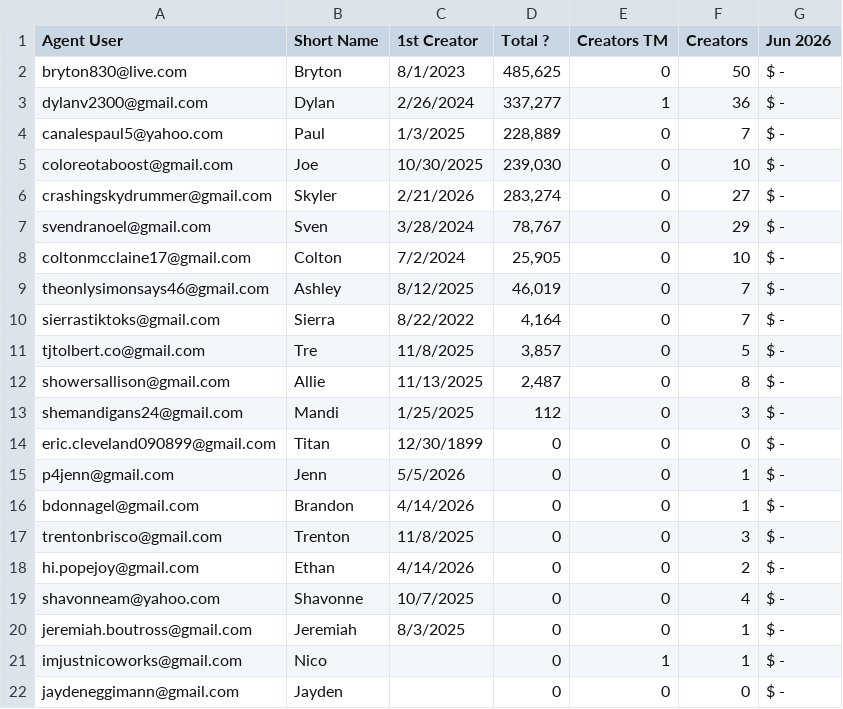
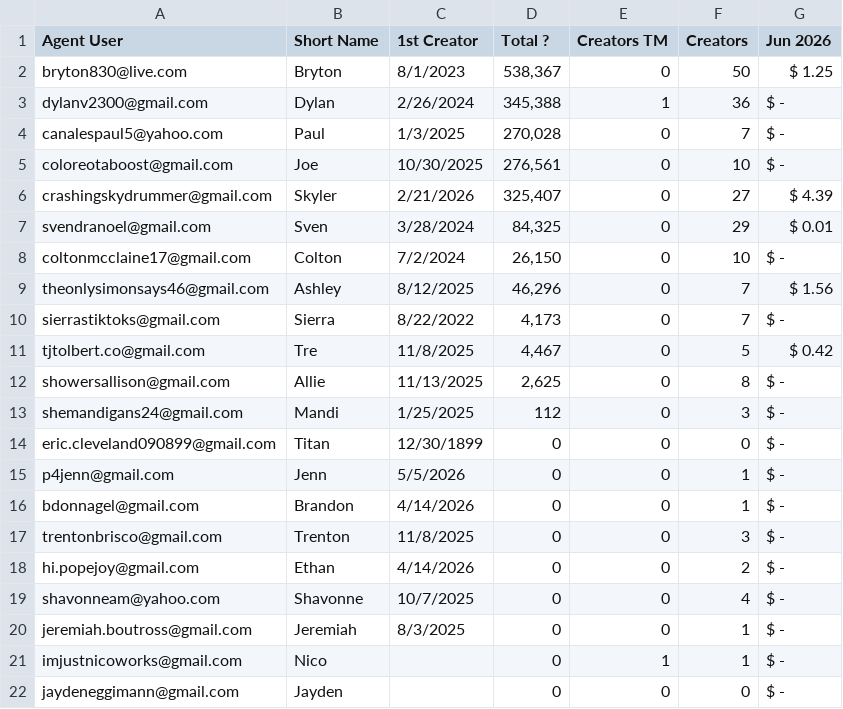
Before and after one commit to ceyre-boop/TABOOST_Platfrom, a CSV file: data/agents.csv, drawn as a sheet.

Commit message:
Auto-sync: Agents @ 2026-06-08T16:21:34.618Z

```diff
--- a/data/agents.csv
+++ b/data/agents.csv
@@ -1,13 +1,13 @@
 Agent User,Short Name,1st Creator,Total ?,Creators TM,Creators,Jun 2026
-bryton830@live.com,Bryton,8/1/2023,"485,625",0,50, $ -
-dylanv2300@gmail.com,Dylan,2/26/2024,"337,277",1,36, $ -
-canalespaul5@yahoo.com,Paul,1/3/2025,"228,889",0,7, $ -
-coloreotaboost@gmail.com,Joe,10/30/2025,"239,030",0,10, $ -
-crashingskydrummer@gmail.com,Skyler,2/21/2026,"283,274",0,27, $ -
-svendranoel@gmail.com,Sven,3/28/2024,"78,767",0,29, $ -
-coltonmcclaine17@gmail.com,Colton,7/2/2024,"25,905",0,10, $ -
-theonlysimonsays46@gmail.com,Ashley,8/12/2025,"46,019",0,7, $ -
-sierrastiktoks@gmail.com,Sierra,8/22/2022,"4,164",0,7, $ -
-tjtolbert.co@gmail.com,Tre,11/8/2025,"3,857",0,5, $ -
-showersallison@gmail.com,Allie,11/13/2025,"2,487",0,8, $ -
+bryton830@live.com,Bryton,8/1/2023,"538,367",0,50, $ 1.25
+dylanv2300@gmail.com,Dylan,2/26/2024,"345,388",1,36, $ -
+canalespaul5@yahoo.com,Paul,1/3/2025,"270,028",0,7, $ -
+coloreotaboost@gmail.com,Joe,10/30/2025,"276,561",0,10, $ -
+crashingskydrummer@gmail.com,Skyler,2/21/2026,"325,407",0,27, $ 4.39
+svendranoel@gmail.com,Sven,3/28/2024,"84,325",0,29, $ 0.01
+coltonmcclaine17@gmail.com,Colton,7/2/2024,"26,150",0,10, $ -
+theonlysimonsays46@gmail.com,Ashley,8/12/2025,"46,296",0,7, $ 1.56
+sierrastiktoks@gmail.com,Sierra,8/22/2022,"4,173",0,7, $ -
+tjtolbert.co@gmail.com,Tre,11/8/2025,"4,467",0,5, $ 0.42
+showersallison@gmail.com,Allie,11/13/2025,"2,625",0,8, $ -
 shemandigans24@gmail.com,Mandi,1/25/2025,112,0,3, $ -
```
